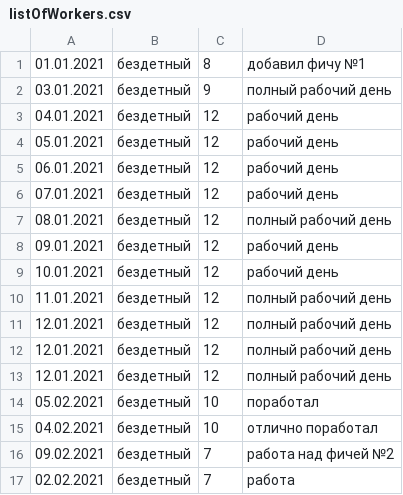
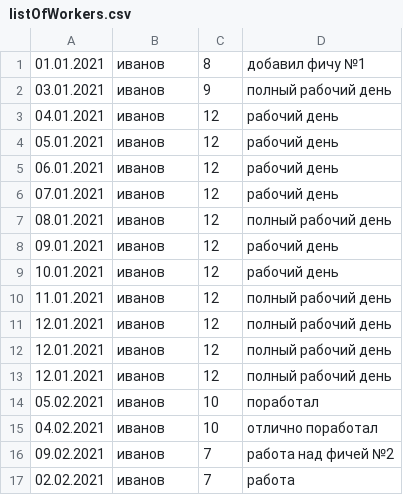
Before and after one commit to Azonos712/SalaryCalculation, a CSV file: SalaryCalculation/bin/Debug/netcoreapp3.1/SoftwareDevelopment/listOfWorkers.csv, drawn as a sheet.

Commit message:
Test in debug mode

```diff
--- a/SalaryCalculation/bin/Debug/netcoreapp3.1/SoftwareDevelopment/listOfWorkers.csv
+++ b/SalaryCalculation/bin/Debug/netcoreapp3.1/SoftwareDevelopment/listOfWorkers.csv
@@ -1,17 +1,17 @@
-01.01.2021,бездетный,8,добавил фичу №1
-03.01.2021,бездетный,9,полный рабочий день
-04.01.2021,бездетный,12,рабочий день
-05.01.2021,бездетный,12,рабочий день
-06.01.2021,бездетный,12,рабочий день
-07.01.2021,бездетный,12,рабочий день
-08.01.2021,бездетный,12,полный рабочий день
-09.01.2021,бездетный,12,рабочий день
-10.01.2021,бездетный,12,рабочий день
-11.01.2021,бездетный,12,полный рабочий день
-12.01.2021,бездетный,12,полный рабочий день
-12.01.2021,бездетный,12,полный рабочий день
-12.01.2021,бездетный,12,полный рабочий день
-05.02.2021,бездетный,10,поработал
-04.02.2021,бездетный,10,отлично поработал
-09.02.2021,бездетный,7,работа над фичей №2
-02.02.2021,бездетный,7,работа
+01.01.2021,иванов,8,добавил фичу №1
+03.01.2021,иванов,9,полный рабочий день
+04.01.2021,иванов,12,рабочий день
+05.01.2021,иванов,12,рабочий день
+06.01.2021,иванов,12,рабочий день
+07.01.2021,иванов,12,рабочий день
+08.01.2021,иванов,12,полный рабочий день
+09.01.2021,иванов,12,рабочий день
+10.01.2021,иванов,12,рабочий день
+11.01.2021,иванов,12,полный рабочий день
+12.01.2021,иванов,12,полный рабочий день
+12.01.2021,иванов,12,полный рабочий день
+12.01.2021,иванов,12,полный рабочий день
+05.02.2021,иванов,10,поработал
+04.02.2021,иванов,10,отлично поработал
+09.02.2021,иванов,7,работа над фичей №2
+02.02.2021,иванов,7,работа
```
Also changed, not shown: 1 other file.
